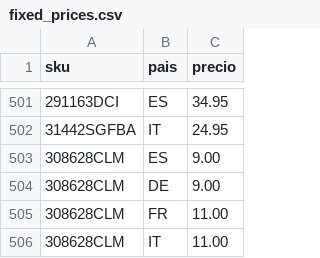
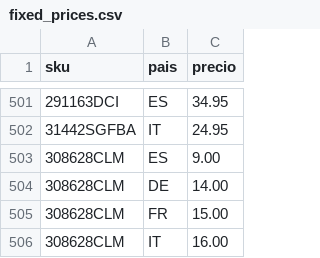
Before and after one commit to christianvidalwolf-prog/amazonapiseller, a CSV file: fixed_prices.csv, drawn as a sheet; only a part is shown, gaps mark what is left out; the diff names each change by its address in the sheet, - before the commit and + after, or states it on an @@ line.

```diff
--- a/fixed_prices.csv
+++ b/fixed_prices.csv
-C504 (precio): 9.00
+C504 (precio): 14.00
-C505 (precio): 11.00
+C505 (precio): 15.00
-C506 (precio): 11.00
+C506 (precio): 16.00
```
Also changed, not shown: 1 other file.
